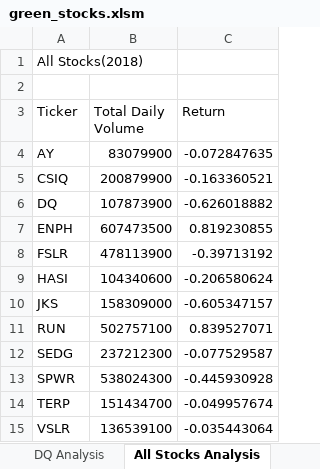
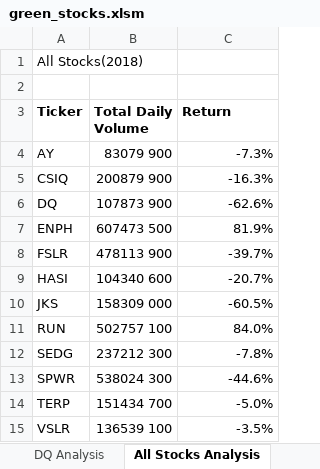
Before and after one commit to enj657/stock-analysis, an Excel workbook: green_stocks.xlsm, sheet All Stocks Analysis, drawn as a sheet; values as stored, in another font and other column widths than the file's, no borders; the diff names each change by its address in the sheet, - before the commit and + after, or states it on an @@ line.

Commit message:
added formatAllStocksAnalysisTable to vba

```diff
--- a/green_stocks.xlsm (sheet All Stocks Analysis)
+++ b/green_stocks.xlsm (sheet All Stocks Analysis)
-A3:C3 bold: off
+A3:C3 bold: on
-B4 (Total Daily Volume): 83079900
+B4 (Total Daily Volume): 83079 900
-C4 (Return): -0.072847635
+C4 (Return): -7.3%
-B5 (Total Daily Volume): 200879900
+B5 (Total Daily Volume): 200879 900
-C5 (Return): -0.163360521
+C5 (Return): -16.3%
-B6 (Total Daily Volume): 107873900
+B6 (Total Daily Volume): 107873 900
-C6 (Return): -0.626018882
+C6 (Return): -62.6%
-B7 (Total Daily Volume): 607473500
+B7 (Total Daily Volume): 607473 500
-C7 (Return): 0.819230855
+C7 (Return): 81.9%
-B8 (Total Daily Volume): 478113900
+B8 (Total Daily Volume): 478113 900
-C8 (Return): -0.39713192
+C8 (Return): -39.7%
-B9 (Total Daily Volume): 104340600
+B9 (Total Daily Volume): 104340 600
-C9 (Return): -0.206580624
+C9 (Return): -20.7%
-B10 (Total Daily Volume): 158309000
+B10 (Total Daily Volume): 158309 000
-C10 (Return): -0.605347157
+C10 (Return): -60.5%
-B11 (Total Daily Volume): 502757100
+B11 (Total Daily Volume): 502757 100
-C11 (Return): 0.839527071
+C11 (Return): 84.0%
-B12 (Total Daily Volume): 237212300
+B12 (Total Daily Volume): 237212 300
-C12 (Return): -0.077529587
+C12 (Return): -7.8%
-B13 (Total Daily Volume): 538024300
+B13 (Total Daily Volume): 538024 300
-C13 (Return): -0.445930928
+C13 (Return): -44.6%
-B14 (Total Daily Volume): 151434700
+B14 (Total Daily Volume): 151434 700
-C14 (Return): -0.049957674
+C14 (Return): -5.0%
-B15 (Total Daily Volume): 136539100
+B15 (Total Daily Volume): 136539 100
-C15 (Return): -0.035443064
+C15 (Return): -3.5%
```
